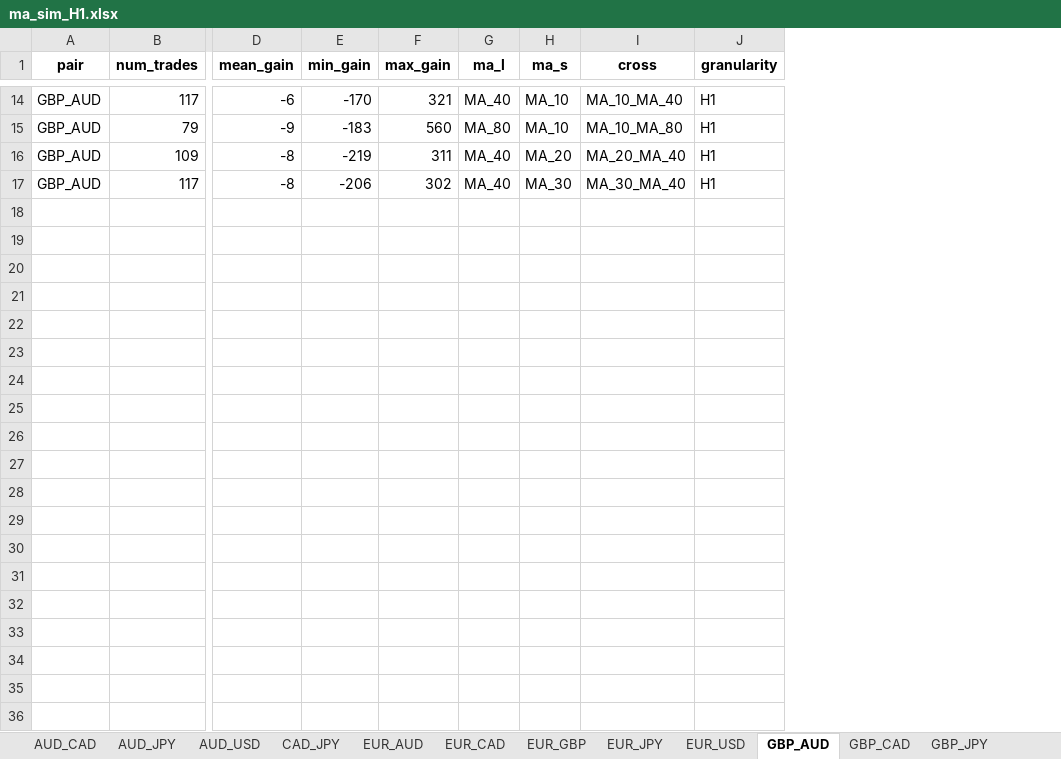
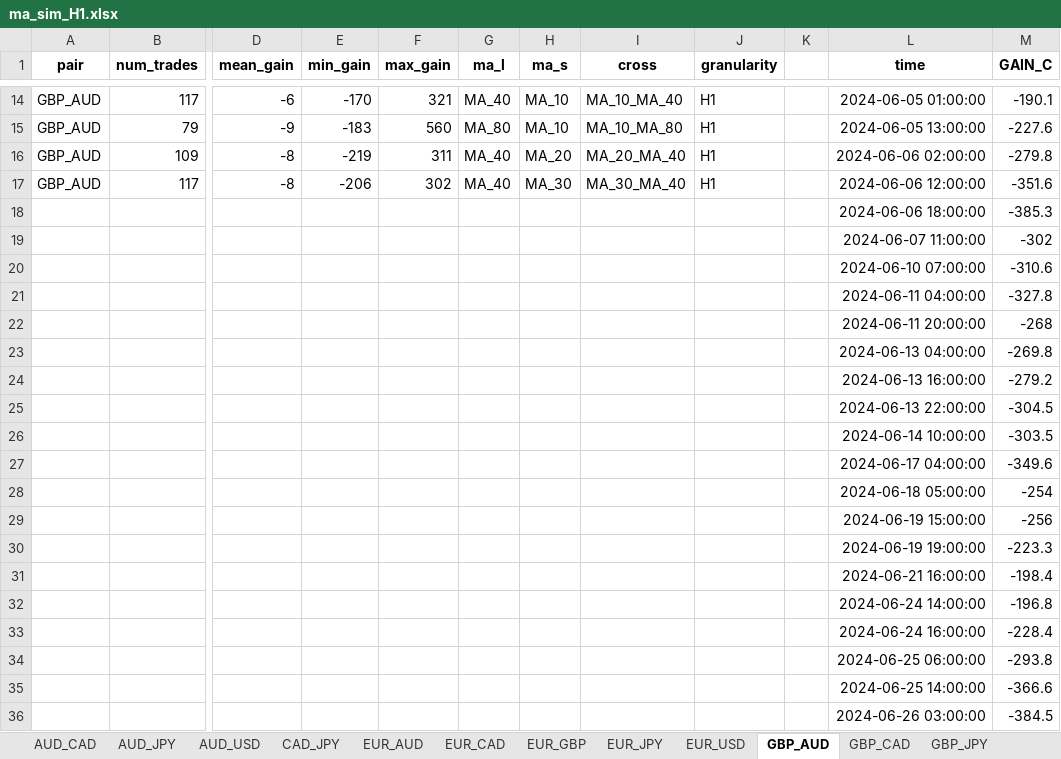
Before and after one commit to DevCielo/trading, an Excel workbook: simulation/ma_sim_H1.xlsx, sheet GBP_AUD, drawn as a sheet; only a part is shown, gaps mark what is left out; values as stored, in another font and other column widths than the file's, no borders; charts and pictures not drawn; rows hold the shown columns only; the diff covers the shown part only; the diff names each change by its address in the sheet, - before the commit and + after, or states it on an @@ line.

Commit message:
added charts to the excel which graphs the cumulative gain for each pair and each cross and fixed issues with widths of columns in the excel file

```diff
--- a/simulation/ma_sim_H1.xlsx (sheet GBP_AUD)
+++ b/simulation/ma_sim_H1.xlsx (sheet GBP_AUD)
+column K, empty
+column L (time), rows 14-17: 2024-06-05 01:00:00 | 2024-06-05 13:00:00 | 2024-06-06 02:00:00 | 2024-06-06 12:00:00
+column M (GAIN_C), rows 14-17: -190.1 | -227.6 | -279.8 | -351.6
+row 18:  |  |  |  |  |  |  |  |  |  | 2024-06-06 18:00:00 | -385.3
+row 19:  |  |  |  |  |  |  |  |  |  | 2024-06-07 11:00:00 | -302
+row 20:  |  |  |  |  |  |  |  |  |  | 2024-06-10 07:00:00 | -310.6
+row 21:  |  |  |  |  |  |  |  |  |  | 2024-06-11 04:00:00 | -327.8
+row 22:  |  |  |  |  |  |  |  |  |  | 2024-06-11 20:00:00 | -268
+row 23:  |  |  |  |  |  |  |  |  |  | 2024-06-13 04:00:00 | -269.8
+row 24:  |  |  |  |  |  |  |  |  |  | 2024-06-13 16:00:00 | -279.2
+row 25:  |  |  |  |  |  |  |  |  |  | 2024-06-13 22:00:00 | -304.5
+row 26:  |  |  |  |  |  |  |  |  |  | 2024-06-14 10:00:00 | -303.5
+row 27:  |  |  |  |  |  |  |  |  |  | 2024-06-17 04:00:00 | -349.6
+row 28:  |  |  |  |  |  |  |  |  |  | 2024-06-18 05:00:00 | -254
+row 29:  |  |  |  |  |  |  |  |  |  | 2024-06-19 15:00:00 | -256
+row 30:  |  |  |  |  |  |  |  |  |  | 2024-06-19 19:00:00 | -223.3
+row 31:  |  |  |  |  |  |  |  |  |  | 2024-06-21 16:00:00 | -198.4
+row 32:  |  |  |  |  |  |  |  |  |  | 2024-06-24 14:00:00 | -196.8
+row 33:  |  |  |  |  |  |  |  |  |  | 2024-06-24 16:00:00 | -228.4
+row 34:  |  |  |  |  |  |  |  |  |  | 2024-06-25 06:00:00 | -293.8
+row 35:  |  |  |  |  |  |  |  |  |  | 2024-06-25 14:00:00 | -366.6
+row 36:  |  |  |  |  |  |  |  |  |  | 2024-06-26 03:00:00 | -384.5
```
Also changed, not shown: 173 added rows elsewhere in this sheet, sheet AUD_CAD, sheet CAD_JPY, sheet EUR_CAD, sheet GBP_CAD, sheet EUR_AUD, sheet EUR_GBP, 8 more sheets, charts or pictures, simulation/ma_sim_H4.xlsx, 1 other file.
